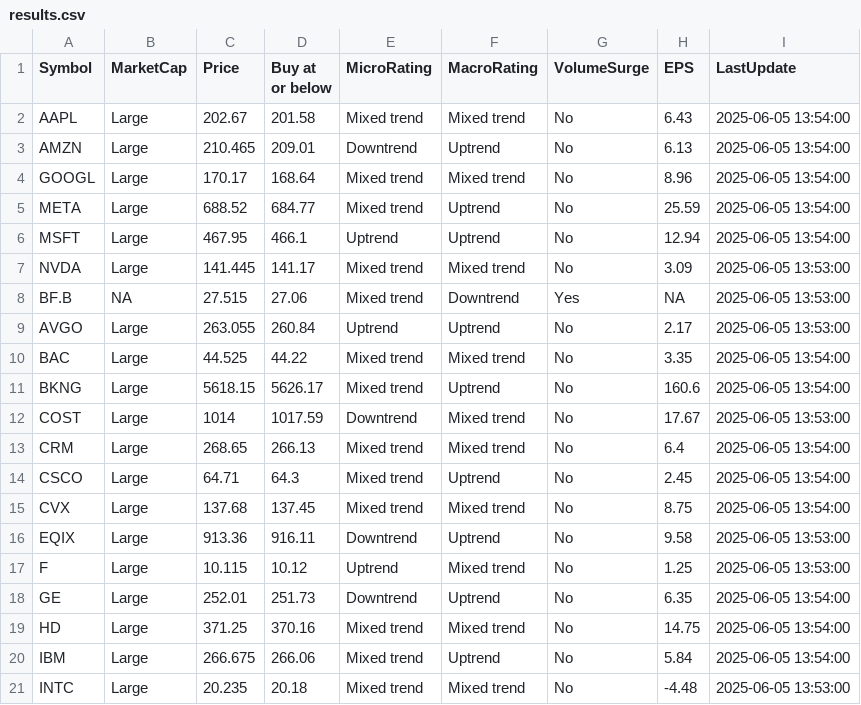
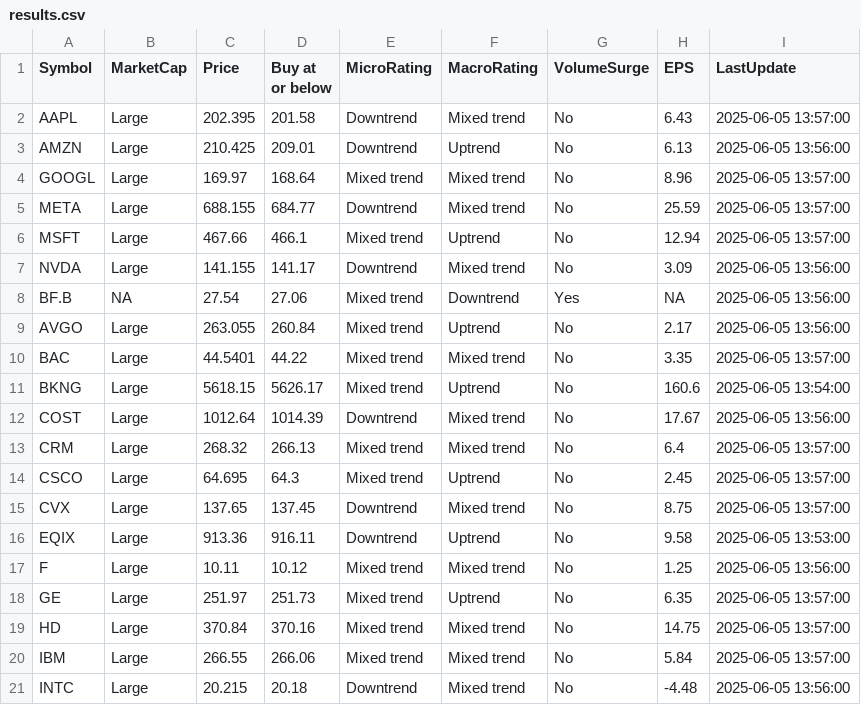
Before and after one commit to kuppal3gt/MSF, a CSV file: results.csv, drawn as a sheet.

Commit message:
Auto-update results at Thu Jun  5 14:01:00 EDT 2025

```diff
--- a/results.csv
+++ b/results.csv
@@ -1,21 +1,21 @@
 "Symbol","MarketCap","Price","Buy at or below","MicroRating","MacroRating","VolumeSurge","EPS","LastUpdate"
-"AAPL","Large",202.67,201.58,"Mixed trend","Mixed trend","No",6.43,"2025-06-05 13:54:00"
-"AMZN","Large",210.465,209.01,"Downtrend","Uptrend","No",6.13,"2025-06-05 13:54:00"
-"GOOGL","Large",170.17,168.64,"Mixed trend","Mixed trend","No",8.96,"2025-06-05 13:54:00"
-"META","Large",688.52,684.77,"Mixed trend","Uptrend","No",25.59,"2025-06-05 13:54:00"
-"MSFT","Large",467.95,466.1,"Uptrend","Uptrend","No",12.94,"2025-06-05 13:54:00"
-"NVDA","Large",141.445,141.17,"Mixed trend","Mixed trend","No",3.09,"2025-06-05 13:53:00"
-"BF.B",NA,27.515,27.06,"Mixed trend","Downtrend","Yes",NA,"2025-06-05 13:53:00"
-"AVGO","Large",263.055,260.84,"Uptrend","Uptrend","No",2.17,"2025-06-05 13:53:00"
-"BAC","Large",44.525,44.22,"Mixed trend","Mixed trend","No",3.35,"2025-06-05 13:54:00"
+"AAPL","Large",202.395,201.58,"Downtrend","Mixed trend","No",6.43,"2025-06-05 13:57:00"
+"AMZN","Large",210.425,209.01,"Downtrend","Uptrend","No",6.13,"2025-06-05 13:56:00"
+"GOOGL","Large",169.97,168.64,"Mixed trend","Mixed trend","No",8.96,"2025-06-05 13:57:00"
+"META","Large",688.155,684.77,"Downtrend","Mixed trend","No",25.59,"2025-06-05 13:57:00"
+"MSFT","Large",467.66,466.1,"Mixed trend","Uptrend","No",12.94,"2025-06-05 13:57:00"
+"NVDA","Large",141.155,141.17,"Downtrend","Mixed trend","No",3.09,"2025-06-05 13:56:00"
+"BF.B",NA,27.54,27.06,"Mixed trend","Downtrend","Yes",NA,"2025-06-05 13:56:00"
+"AVGO","Large",263.055,260.84,"Mixed trend","Uptrend","No",2.17,"2025-06-05 13:56:00"
+"BAC","Large",44.5401,44.22,"Mixed trend","Mixed trend","No",3.35,"2025-06-05 13:57:00"
 "BKNG","Large",5618.15,5626.17,"Mixed trend","Uptrend","No",160.6,"2025-06-05 13:54:00"
-"COST","Large",1014,1017.59,"Downtrend","Mixed trend","No",17.67,"2025-06-05 13:53:00"
-"CRM","Large",268.65,266.13,"Mixed trend","Mixed trend","No",6.4,"2025-06-05 13:54:00"
-"CSCO","Large",64.71,64.3,"Mixed trend","Uptrend","No",2.45,"2025-06-05 13:54:00"
-"CVX","Large",137.68,137.45,"Mixed trend","Mixed trend","No",8.75,"2025-06-05 13:54:00"
+"COST","Large",1012.64,1014.39,"Downtrend","Mixed trend","No",17.67,"2025-06-05 13:56:00"
+"CRM","Large",268.32,266.13,"Mixed trend","Mixed trend","No",6.4,"2025-06-05 13:57:00"
+"CSCO","Large",64.695,64.3,"Mixed trend","Uptrend","No",2.45,"2025-06-05 13:57:00"
+"CVX","Large",137.65,137.45,"Downtrend","Mixed trend","No",8.75,"2025-06-05 13:57:00"
 "EQIX","Large",913.36,916.11,"Downtrend","Uptrend","No",9.58,"2025-06-05 13:53:00"
-"F","Large",10.115,10.12,"Uptrend","Mixed trend","No",1.25,"2025-06-05 13:53:00"
-"GE","Large",252.01,251.73,"Downtrend","Uptrend","No",6.35,"2025-06-05 13:54:00"
-"HD","Large",371.25,370.16,"Mixed trend","Mixed trend","No",14.75,"2025-06-05 13:54:00"
-"IBM","Large",266.675,266.06,"Mixed trend","Uptrend","No",5.84,"2025-06-05 13:54:00"
-"INTC","Large",20.235,20.18,"Mixed trend","Mixed trend","No",-4.48,"2025-06-05 13:53:00"
+"F","Large",10.11,10.12,"Mixed trend","Mixed trend","No",1.25,"2025-06-05 13:56:00"
+"GE","Large",251.97,251.73,"Mixed trend","Uptrend","No",6.35,"2025-06-05 13:57:00"
+"HD","Large",370.84,370.16,"Mixed trend","Mixed trend","No",14.75,"2025-06-05 13:57:00"
+"IBM","Large",266.55,266.06,"Mixed trend","Mixed trend","No",5.84,"2025-06-05 13:57:00"
+"INTC","Large",20.215,20.18,"Downtrend","Mixed trend","No",-4.48,"2025-06-05 13:56:00"
```
Also changed, not shown: results_basic.csv, results_essential.csv, 1 other file.
